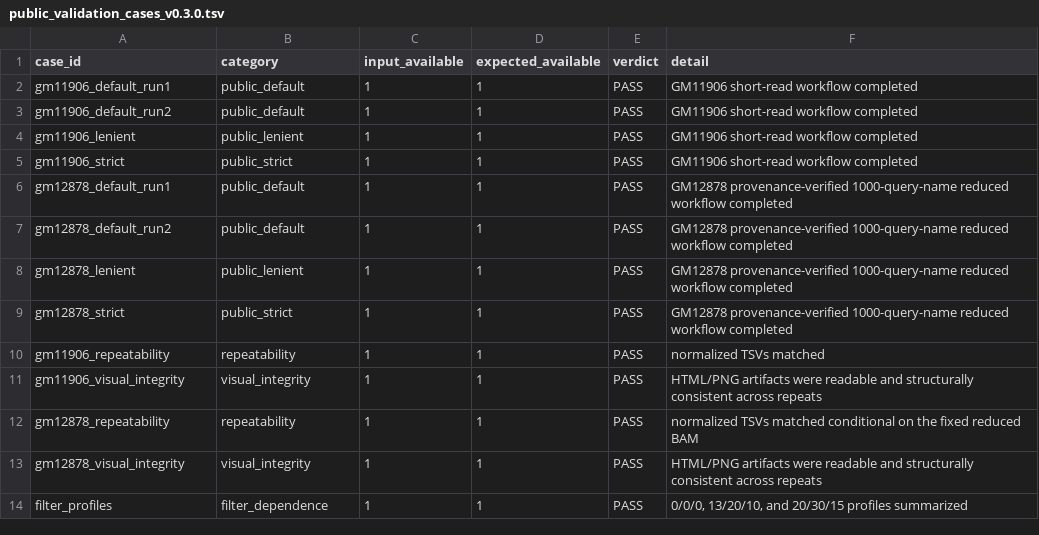
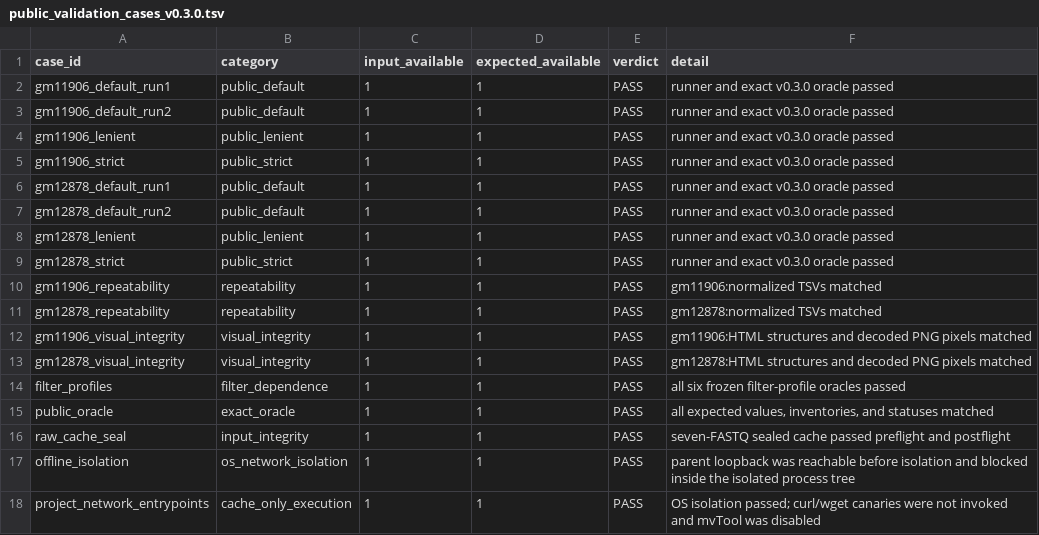
Before and after one commit to elissonnog/mito-overview, a TSV file: examples/public_validation/public_validation_cases_v0.3.0.tsv, drawn as a sheet.

Commit message:
Refresh public examples from sealed validation matrix

```diff
--- a/examples/public_validation/public_validation_cases_v0.3.0.tsv
+++ b/examples/public_validation/public_validation_cases_v0.3.0.tsv
@@ -1,14 +1,18 @@
 case_id	category	input_available	expected_available	verdict	detail
-gm11906_default_run1	public_default	1	1	PASS	GM11906 short-read workflow completed
-gm11906_default_run2	public_default	1	1	PASS	GM11906 short-read workflow completed
-gm11906_lenient	public_lenient	1	1	PASS	GM11906 short-read workflow completed
-gm11906_strict	public_strict	1	1	PASS	GM11906 short-read workflow completed
-gm12878_default_run1	public_default	1	1	PASS	GM12878 provenance-verified 1000-query-name reduced workflow completed
-gm12878_default_run2	public_default	1	1	PASS	GM12878 provenance-verified 1000-query-name reduced workflow completed
-gm12878_lenient	public_lenient	1	1	PASS	GM12878 provenance-verified 1000-query-name reduced workflow completed
-gm12878_strict	public_strict	1	1	PASS	GM12878 provenance-verified 1000-query-name reduced workflow completed
-gm11906_repeatability	repeatability	1	1	PASS	normalized TSVs matched
-gm11906_visual_integrity	visual_integrity	1	1	PASS	HTML/PNG artifacts were readable and structurally consistent across repeats
-gm12878_repeatability	repeatability	1	1	PASS	normalized TSVs matched conditional on the fixed reduced BAM
-gm12878_visual_integrity	visual_integrity	1	1	PASS	HTML/PNG artifacts were readable and structurally consistent across repeats
-filter_profiles	filter_dependence	1	1	PASS	0/0/0, 13/20/10, and 20/30/15 profiles summarized
+gm11906_default_run1	public_default	1	1	PASS	runner and exact v0.3.0 oracle passed
+gm11906_default_run2	public_default	1	1	PASS	runner and exact v0.3.0 oracle passed
+gm11906_lenient	public_lenient	1	1	PASS	runner and exact v0.3.0 oracle passed
+gm11906_strict	public_strict	1	1	PASS	runner and exact v0.3.0 oracle passed
+gm12878_default_run1	public_default	1	1	PASS	runner and exact v0.3.0 oracle passed
+gm12878_default_run2	public_default	1	1	PASS	runner and exact v0.3.0 oracle passed
+gm12878_lenient	public_lenient	1	1	PASS	runner and exact v0.3.0 oracle passed
+gm12878_strict	public_strict	1	1	PASS	runner and exact v0.3.0 oracle passed
+gm11906_repeatability	repeatability	1	1	PASS	gm11906:normalized TSVs matched
+gm12878_repeatability	repeatability	1	1	PASS	gm12878:normalized TSVs matched
+gm11906_visual_integrity	visual_integrity	1	1	PASS	gm11906:HTML structures and decoded PNG pixels matched
+gm12878_visual_integrity	visual_integrity	1	1	PASS	gm12878:HTML structures and decoded PNG pixels matched
+filter_profiles	filter_dependence	1	1	PASS	all six frozen filter-profile oracles passed
+public_oracle	exact_oracle	1	1	PASS	all expected values, inventories, and statuses matched
+raw_cache_seal	input_integrity	1	1	PASS	seven-FASTQ sealed cache passed preflight and postflight
+offline_isolation	os_network_isolation	1	1	PASS	parent loopback was reachable before isolation and blocked inside the isolated process tree
+project_network_entrypoints	cache_only_execution	1	1	PASS	OS isolation passed; curl/wget canaries were not invoked and mvTool was disabled
```
Also changed, not shown: examples/public_validation/GM11906_MERRF_shortread/GM11906_MERRF_shortread_key_findings.tsv, examples/public_validation/GM12878_ONT_longread/GM12878_ONT_longread_key_findings.tsv, 14 other files.
